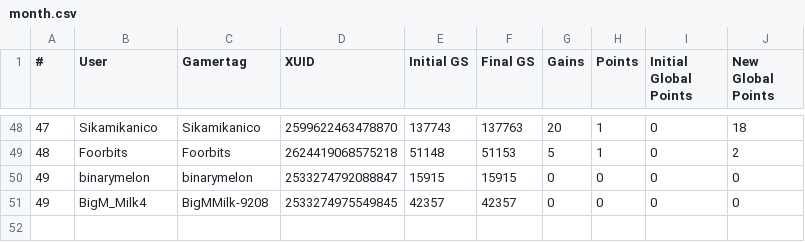
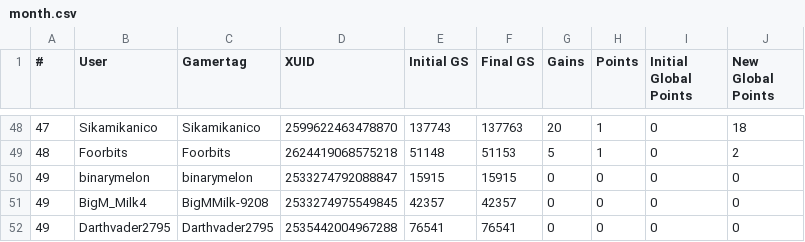
Before and after one commit to nullicw/xboxera-leaderboard, a CSV file: docs/scores/2022-01/month.csv, drawn as a sheet; only a part is shown, gaps mark what is left out.

Commit message:
data: added user darthvader2795

```diff
--- a/docs/scores/2022-01/month.csv
+++ b/docs/scores/2022-01/month.csv
@@ -51 +51,2 @@
 49;BigM_Milk4;BigMMilk-9208;2533274975549845;42357;42357;0;0;0;0
+49;Darthvader2795;Darthvader2795;2535442004967288;76541;76541;0;0;0;0
```
Also changed, not shown: docs/scores/2022-02/week73.csv.
